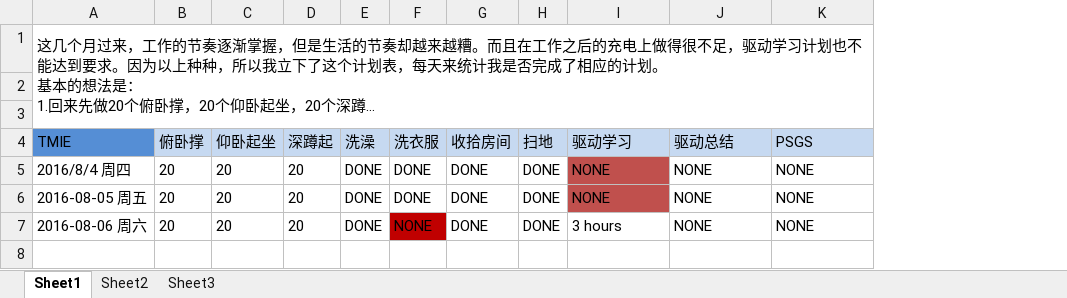
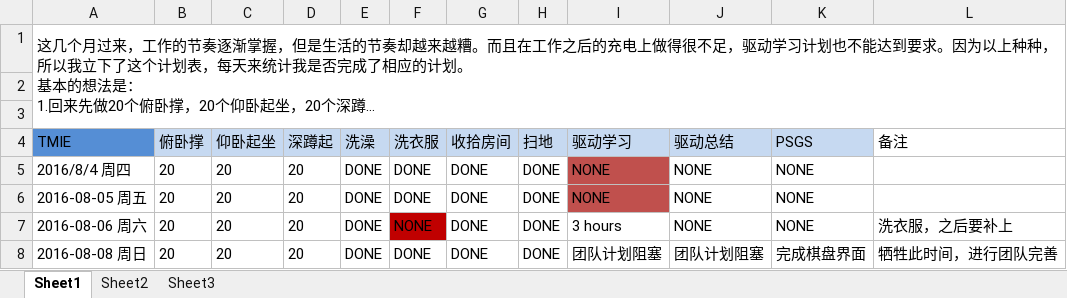
Before and after one commit to OOCC/PlanGIt, an Excel workbook: Personal/xueyu/beautiful life.xlsx, sheet Sheet1, drawn as a sheet; long unchanged cells end in …; values as stored, in another font and other column widths than the file's, no borders; the diff names each change by its address in the sheet, - before the commit and + after, or states it on an @@ line.

Commit message:
【BF】update周日的个人计划完成情况，因建设团队耽误了驱动学习。

```diff
--- a/Personal/xueyu/beautiful life.xlsx (sheet Sheet1)
+++ b/Personal/xueyu/beautiful life.xlsx (sheet Sheet1)
+column L (备注), row 7: 洗衣服，之后要补上
+row 8: 2016-08-08 周日 | 20 | 20 | 20 | DONE | DONE | DONE | DONE | 团队计划阻塞 | 团队计划阻塞 | 完成棋盘界面 | 牺牲此时间，进行团队完善
```
